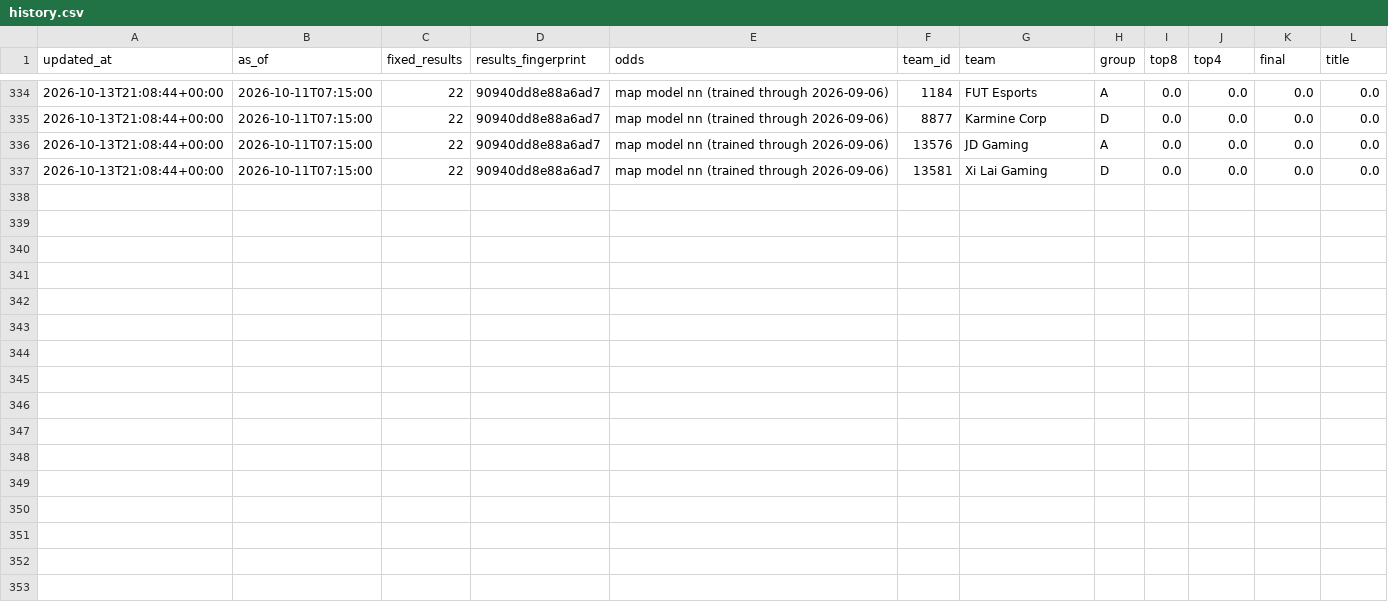
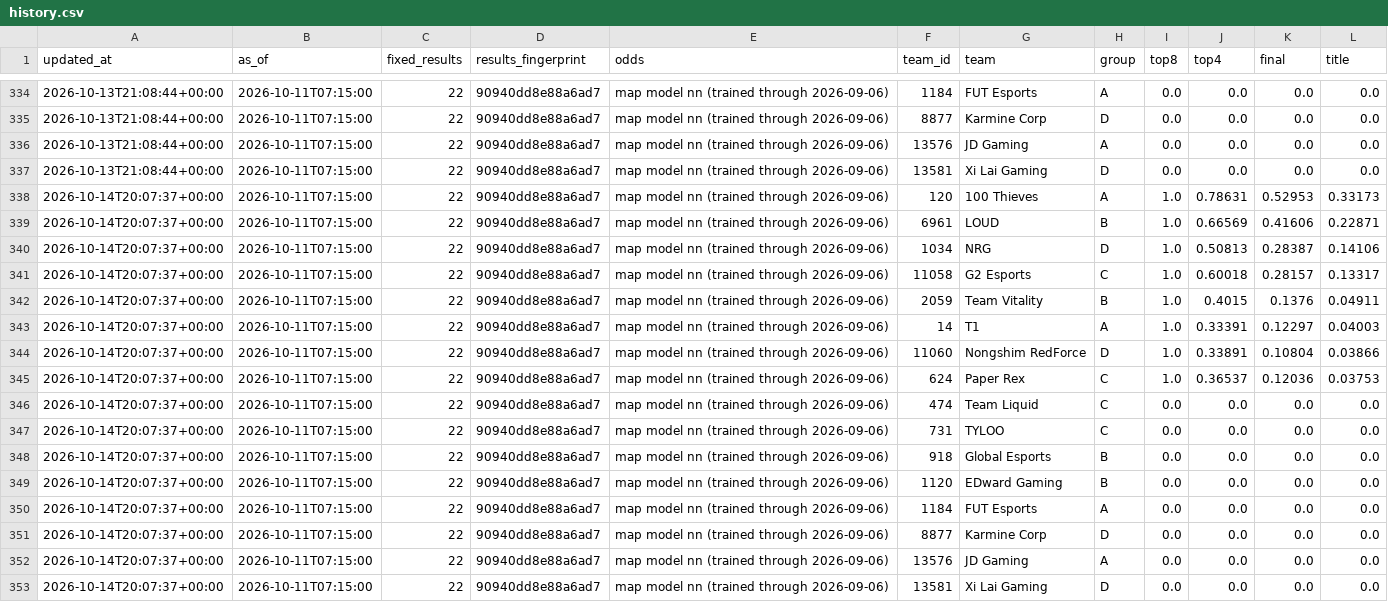
Before and after one commit to JasSaini101/2026__Val_Champs_Model, a CSV file: odds/2766/history.csv, drawn as a sheet; only a part is shown, gaps mark what is left out; the diff names each change by its address in the sheet, - before the commit and + after, or states it on an @@ line.

```diff
--- a/odds/2766/history.csv
+++ b/odds/2766/history.csv
+row 338: 2026-10-14T20:07:37+00:00 | 2026-10-11T07:15:00 | 22 | 90940dd8e88a6ad7 | map model nn (trained through 2026-09-06) | 120 | 100 Thieves | A | 1.0 | 0.78631 | 0.52953 | 0.33173
+row 339: 2026-10-14T20:07:37+00:00 | 2026-10-11T07:15:00 | 22 | 90940dd8e88a6ad7 | map model nn (trained through 2026-09-06) | 6961 | LOUD | B | 1.0 | 0.66569 | 0.41606 | 0.22871
+row 340: 2026-10-14T20:07:37+00:00 | 2026-10-11T07:15:00 | 22 | 90940dd8e88a6ad7 | map model nn (trained through 2026-09-06) | 1034 | NRG | D | 1.0 | 0.50813 | 0.28387 | 0.14106
+row 341: 2026-10-14T20:07:37+00:00 | 2026-10-11T07:15:00 | 22 | 90940dd8e88a6ad7 | map model nn (trained through 2026-09-06) | 11058 | G2 Esports | C | 1.0 | 0.60018 | 0.28157 | 0.13317
+row 342: 2026-10-14T20:07:37+00:00 | 2026-10-11T07:15:00 | 22 | 90940dd8e88a6ad7 | map model nn (trained through 2026-09-06) | 2059 | Team Vitality | B | 1.0 | 0.4015 | 0.1376 | 0.04911
+row 343: 2026-10-14T20:07:37+00:00 | 2026-10-11T07:15:00 | 22 | 90940dd8e88a6ad7 | map model nn (trained through 2026-09-06) | 14 | T1 | A | 1.0 | 0.33391 | 0.12297 | 0.04003
+row 344: 2026-10-14T20:07:37+00:00 | 2026-10-11T07:15:00 | 22 | 90940dd8e88a6ad7 | map model nn (trained through 2026-09-06) | 11060 | Nongshim RedForce | D | 1.0 | 0.33891 | 0.10804 | 0.03866
+row 345: 2026-10-14T20:07:37+00:00 | 2026-10-11T07:15:00 | 22 | 90940dd8e88a6ad7 | map model nn (trained through 2026-09-06) | 624 | Paper Rex | C | 1.0 | 0.36537 | 0.12036 | 0.03753
+row 346: 2026-10-14T20:07:37+00:00 | 2026-10-11T07:15:00 | 22 | 90940dd8e88a6ad7 | map model nn (trained through 2026-09-06) | 474 | Team Liquid | C | 0.0 | 0.0 | 0.0 | 0.0
+row 347: 2026-10-14T20:07:37+00:00 | 2026-10-11T07:15:00 | 22 | 90940dd8e88a6ad7 | map model nn (trained through 2026-09-06) | 731 | TYLOO | C | 0.0 | 0.0 | 0.0 | 0.0
+row 348: 2026-10-14T20:07:37+00:00 | 2026-10-11T07:15:00 | 22 | 90940dd8e88a6ad7 | map model nn (trained through 2026-09-06) | 918 | Global Esports | B | 0.0 | 0.0 | 0.0 | 0.0
+row 349: 2026-10-14T20:07:37+00:00 | 2026-10-11T07:15:00 | 22 | 90940dd8e88a6ad7 | map model nn (trained through 2026-09-06) | 1120 | EDward Gaming | B | 0.0 | 0.0 | 0.0 | 0.0
+row 350: 2026-10-14T20:07:37+00:00 | 2026-10-11T07:15:00 | 22 | 90940dd8e88a6ad7 | map model nn (trained through 2026-09-06) | 1184 | FUT Esports | A | 0.0 | 0.0 | 0.0 | 0.0
+row 351: 2026-10-14T20:07:37+00:00 | 2026-10-11T07:15:00 | 22 | 90940dd8e88a6ad7 | map model nn (trained through 2026-09-06) | 8877 | Karmine Corp | D | 0.0 | 0.0 | 0.0 | 0.0
+row 352: 2026-10-14T20:07:37+00:00 | 2026-10-11T07:15:00 | 22 | 90940dd8e88a6ad7 | map model nn (trained through 2026-09-06) | 13576 | JD Gaming | A | 0.0 | 0.0 | 0.0 | 0.0
+row 353: 2026-10-14T20:07:37+00:00 | 2026-10-11T07:15:00 | 22 | 90940dd8e88a6ad7 | map model nn (trained through 2026-09-06) | 13581 | Xi Lai Gaming | D | 0.0 | 0.0 | 0.0 | 0.0
```
Also changed, not shown: 2 other files.
